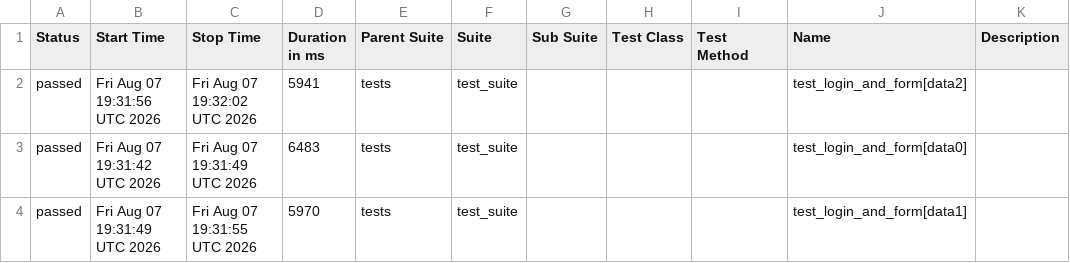
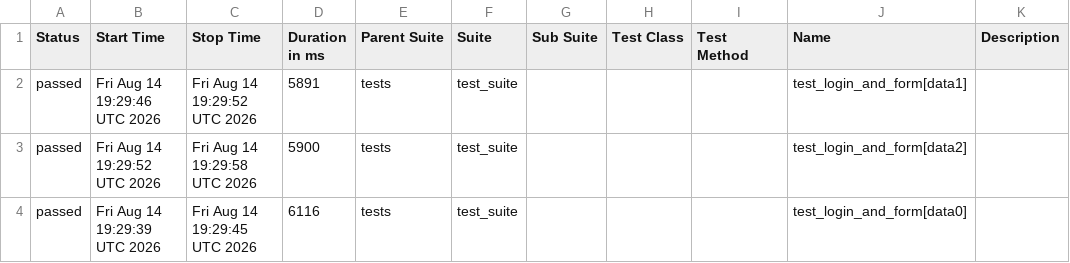
Before and after one commit to harshamaiya99/selenium-pytest-allure-github_actions, a CSV file: data/suites.csv, drawn as a sheet.

```diff
--- a/data/suites.csv
+++ b/data/suites.csv
@@ -1,4 +1,4 @@
 "Status","Start Time","Stop Time","Duration in ms","Parent Suite","Suite","Sub Suite","Test Class","Test Method","Name","Description"
-"passed","Fri Aug 07 19:31:56 UTC 2026","Fri Aug 07 19:32:02 UTC 2026","5941","tests","test_suite","","","","test_login_and_form[data2]",""
-"passed","Fri Aug 07 19:31:42 UTC 2026","Fri Aug 07 19:31:49 UTC 2026","6483","tests","test_suite","","","","test_login_and_form[data0]",""
-"passed","Fri Aug 07 19:31:49 UTC 2026","Fri Aug 07 19:31:55 UTC 2026","5970","tests","test_suite","","","","test_login_and_form[data1]",""
+"passed","Fri Aug 14 19:29:46 UTC 2026","Fri Aug 14 19:29:52 UTC 2026","5891","tests","test_suite","","","","test_login_and_form[data1]",""
+"passed","Fri Aug 14 19:29:52 UTC 2026","Fri Aug 14 19:29:58 UTC 2026","5900","tests","test_suite","","","","test_login_and_form[data2]",""
+"passed","Fri Aug 14 19:29:39 UTC 2026","Fri Aug 14 19:29:45 UTC 2026","6116","tests","test_suite","","","","test_login_and_form[data0]",""
```
Also changed, not shown: 27 other files.
